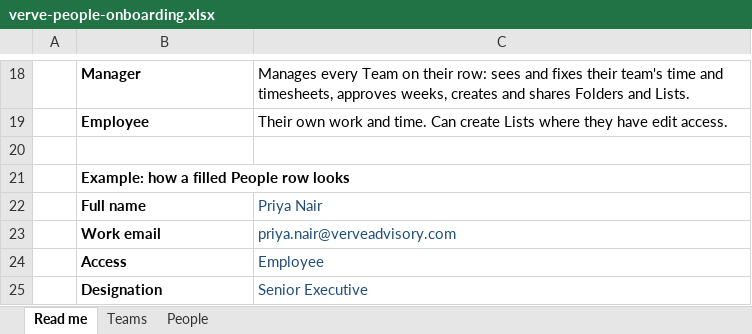
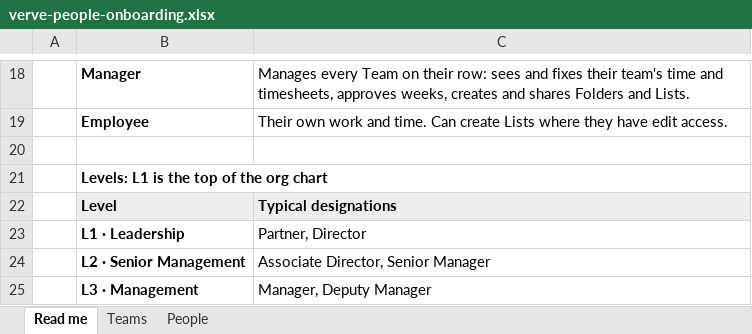
Before and after one commit to adminsoftware-alt/Verve-clickup, an Excel workbook: frontend/public/templates/verve-people-onboarding.xlsx, sheet Read me, drawn as a sheet; only a part is shown, gaps mark what is left out; the shorter side is filled out with more unchanged rows; values as stored, in another font and other column widths than the file's, no borders; the diff covers the shown part only; the diff names each change by its address in the sheet, - before the commit and + after, or states it on an @@ line.

```diff
--- a/frontend/public/templates/verve-people-onboarding.xlsx (sheet Read me)
+++ b/frontend/public/templates/verve-people-onboarding.xlsx (sheet Read me)
+row 21:  | Levels: L1 is the top of the org chart
+row 22:  | Level | Typical designations
+row 23:  | L1 · Leadership | Partner, Director
+row 24:  | L2 · Senior Management | Associate Director, Senior Manager
+row 25:  | L3 · Management | Manager, Deputy Manager
```
Also changed, not shown: 9 added rows and 4 edited cells elsewhere in this sheet, sheet Teams, sheet People.
